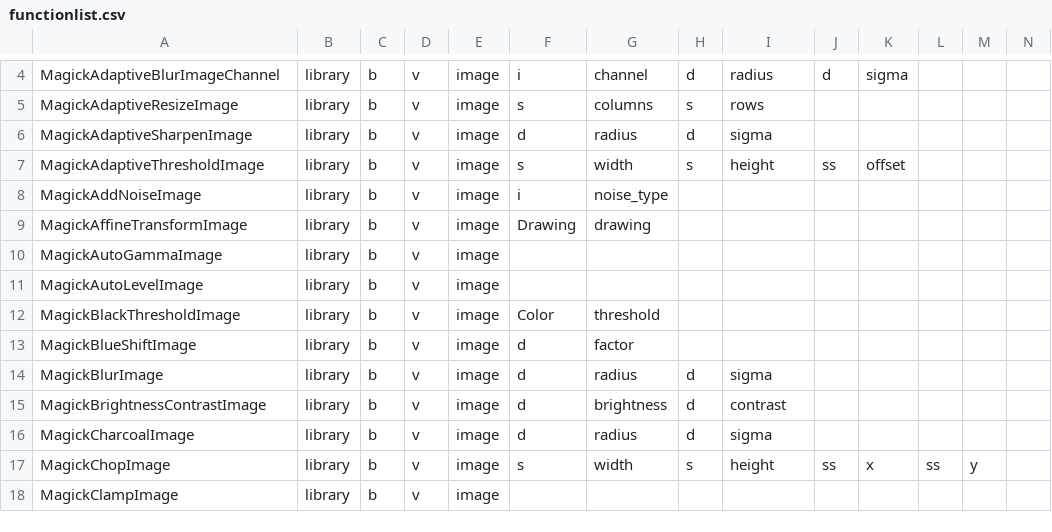
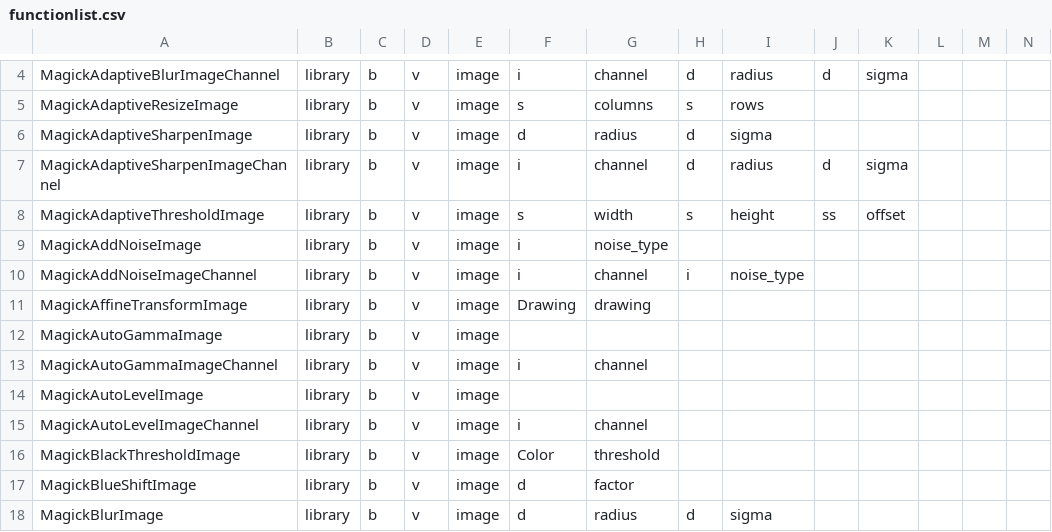
Before and after one commit to chromia/wandplus, a CSV file: wandplus/tools/functionlist.csv, drawn as a sheet; only a part is shown, gaps mark what is left out; the shorter side is filled out with more unchanged rows; rows hold the shown columns only; the diff names each change by its address in the sheet, - before the commit and + after, or states it on an @@ line.

Commit message:
add channel manipulation support  adaptivesharpen,addnoise,autogamma,autolevel

```diff
--- a/wandplus/tools/functionlist.csv
+++ b/wandplus/tools/functionlist.csv
+row 7: MagickAdaptiveSharpenImageChannel | library | b | v | image | i | channel | d | radius | d | sigma
+row 10: MagickAddNoiseImageChannel | library | b | v | image | i | channel | i | noise_type
+row 13: MagickAutoGammaImageChannel | library | b | v | image | i | channel
+row 15: MagickAutoLevelImageChannel | library | b | v | image | i | channel
```
Also changed, not shown: 2 other files.
